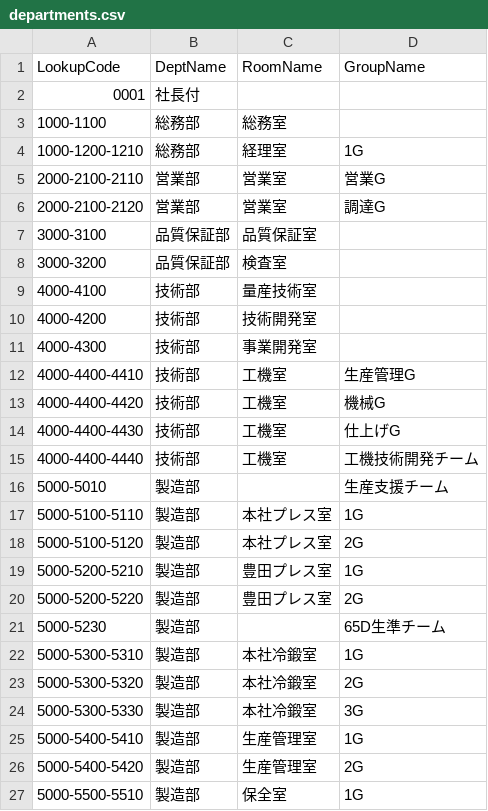
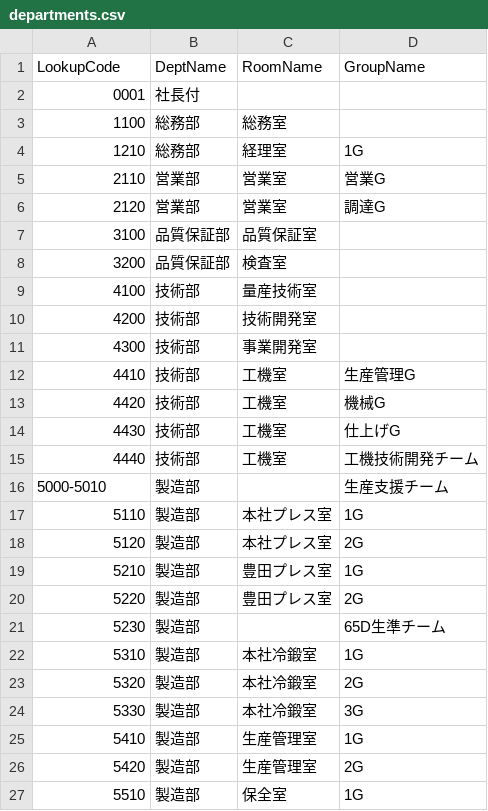
Before and after one commit to haneevan/3D-Printer-Usage-Log, a CSV file: departments.csv, drawn as a sheet.

```diff
--- a/departments.csv
+++ b/departments.csv
@@ -2,26 +2,26 @@ LookupCode,DeptName,RoomName,GroupName
 0001,社長付,,
-1000-1100,総務部,総務室,
-1000-1200-1210,総務部,経理室,1G
-2000-2100-2110,営業部,営業室,営業G
-2000-2100-2120,営業部,営業室,調達G
-3000-3100,品質保証部,品質保証室,
-3000-3200,品質保証部,検査室,
-4000-4100,技術部,量産技術室,
-4000-4200,技術部,技術開発室,
-4000-4300,技術部,事業開発室,
-4000-4400-4410,技術部,工機室,生産管理G
-4000-4400-4420,技術部,工機室,機械G
-4000-4400-4430,技術部,工機室,仕上げG
-4000-4400-4440,技術部,工機室,工機技術開発チーム
+1100,総務部,総務室,
+1210,総務部,経理室,1G
+2110,営業部,営業室,営業G
+2120,営業部,営業室,調達G
+3100,品質保証部,品質保証室,
+3200,品質保証部,検査室,
+4100,技術部,量産技術室,
+4200,技術部,技術開発室,
+4300,技術部,事業開発室,
+4410,技術部,工機室,生産管理G
+4420,技術部,工機室,機械G
+4430,技術部,工機室,仕上げG
+4440,技術部,工機室,工機技術開発チーム
 5000-5010,製造部,,生産支援チーム
-5000-5100-5110,製造部,本社プレス室,1G
-5000-5100-5120,製造部,本社プレス室,2G
-5000-5200-5210,製造部,豊田プレス室,1G
-5000-5200-5220,製造部,豊田プレス室,2G
-5000-5230,製造部,,65D生準チーム
-5000-5300-5310,製造部,本社冷鍛室,1G
-5000-5300-5320,製造部,本社冷鍛室,2G
-5000-5300-5330,製造部,本社冷鍛室,3G
-5000-5400-5410,製造部,生産管理室,1G
-5000-5400-5420,製造部,生産管理室,2G
-5000-5500-5510,製造部,保全室,1G
+5110,製造部,本社プレス室,1G
+5120,製造部,本社プレス室,2G
+5210,製造部,豊田プレス室,1G
+5220,製造部,豊田プレス室,2G
+5230,製造部,,65D生準チーム
+5310,製造部,本社冷鍛室,1G
+5320,製造部,本社冷鍛室,2G
+5330,製造部,本社冷鍛室,3G
+5410,製造部,生産管理室,1G
+5420,製造部,生産管理室,2G
+5510,製造部,保全室,1G
```
Also changed, not shown: printer_history.csv.
